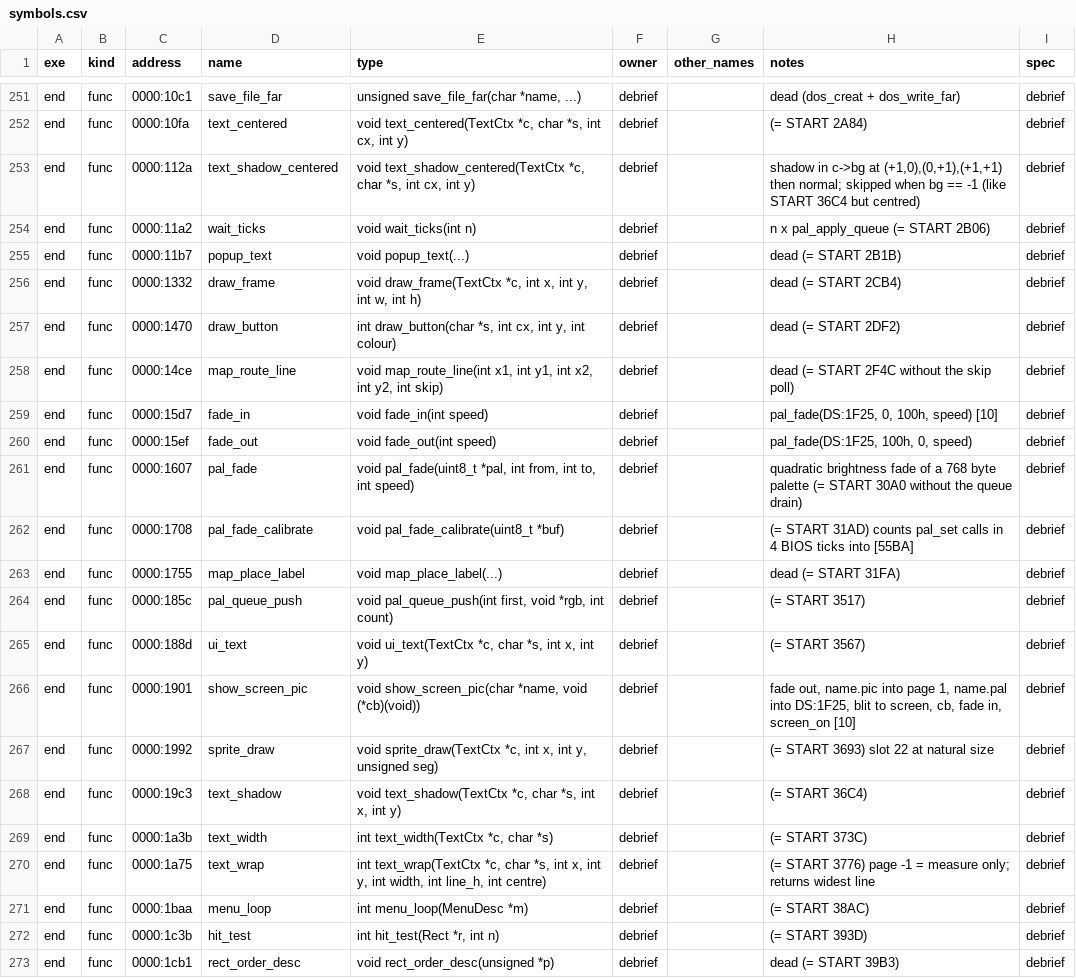
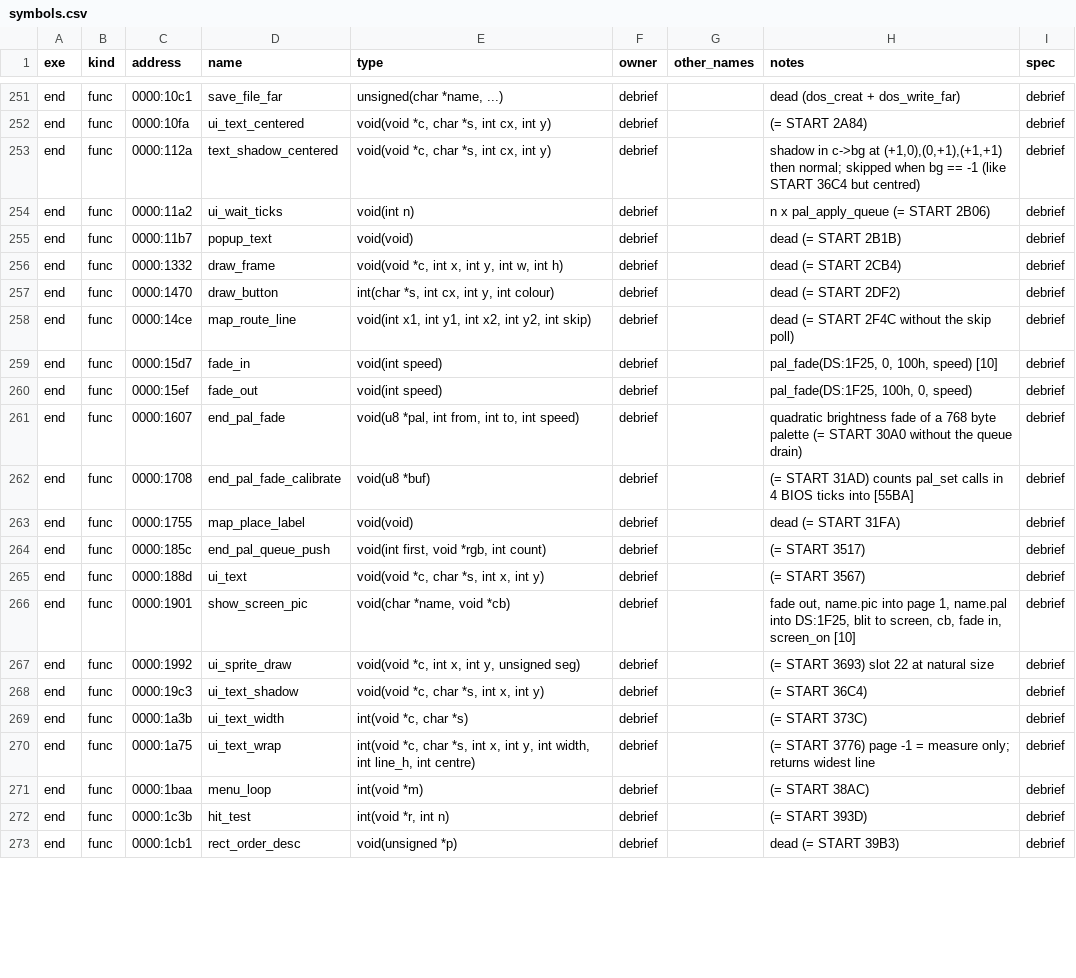
Before and after one commit to kylofon/F117-2, a CSV file: port/symbols.csv, drawn as a sheet; only a part is shown, gaps mark what is left out; the diff covers the shown part only; the diff names each change by its address in the sheet, - before the commit and + after, or states it on an @@ line.

```diff
--- a/port/symbols.csv
+++ b/port/symbols.csv
-E251 (type): unsigned save_file_far(char *name, ...)
+E251 (type): unsigned(char *name, ...)
-D252 (name): text_centered
+D252 (name): ui_text_centered
-E252 (type): void text_centered(TextCtx *c, char…
+E252 (type): void(void *c, char…
-E253 (type): void text_shadow_centered(TextCtx *c, char…
+E253 (type): void(void *c, char…
-D254 (name): wait_ticks
+D254 (name): ui_wait_ticks
-E254 (type): void wait_ticks(int n)
+E254 (type): void(int n)
-E255 (type): void popup_text(...)
+E255 (type): void(void)
-E256 (type): void draw_frame(TextCtx *c, int…
+E256 (type): void(void *c, int…
-E257 (type): int draw_button(char *s, int cx, int y, int colour)
+E257 (type): int(char *s, int cx, int y, int colour)
-E258 (type): void map_route_line(int x1, int…
+E258 (type): void(int x1, int…
-E259 (type): void fade_in(int speed)
+E259 (type): void(int speed)
-E260 (type): void fade_out(int speed)
+E260 (type): void(int speed)
-D261 (name): pal_fade
+D261 (name): end_pal_fade
-E261 (type): void pal_fade(uint8_t *pal, int…
+E261 (type): void(u8 *pal, int…
-D262 (name): pal_fade_calibrate
+D262 (name): end_pal_fade_calibrate
-E262 (type): void pal_fade_calibrate(uint8_t *buf)
+E262 (type): void(u8 *buf)
-E263 (type): void map_place_label(...)
+E263 (type): void(void)
-D264 (name): pal_queue_push
+D264 (name): end_pal_queue_push
-E264 (type): void pal_queue_push(int first, void *rgb, int count)
+E264 (type): void(int first, void *rgb, int count)
-E265 (type): void ui_text(TextCtx *c, char *s, int x, int y)
+E265 (type): void(void *c, char *s, int x, int y)
-E266 (type): void show_screen_pic(char *name, void (*cb)(void))
+E266 (type): void(char *name, void *cb)
-D267 (name): sprite_draw
+D267 (name): ui_sprite_draw
-E267 (type): void sprite_draw(TextCtx *c, int…
+E267 (type): void(void *c, int…
-D268 (name): text_shadow
+D268 (name): ui_text_shadow
-E268 (type): void text_shadow(TextCtx *c, char *s, int x, int y)
+E268 (type): void(void *c, char *s, int x, int y)
-D269 (name): text_width
+D269 (name): ui_text_width
-E269 (type): int text_width(TextCtx *c, char *s)
+E269 (type): int(void *c, char *s)
-D270 (name): text_wrap
+D270 (name): ui_text_wrap
-E270 (type): int text_wrap(TextCtx *c, char…
+E270 (type): int(void *c, char…
-E271 (type): int menu_loop(MenuDesc *m)
+E271 (type): int(void *m)
-E272 (type): int hit_test(Rect *r, int n)
+E272 (type): int(void *r, int n)
-E273 (type): void rect_order_desc(unsigned *p)
+E273 (type): void(unsigned *p)
```
Also changed, not shown: 77 edited cells elsewhere in this file, port/spec/debrief_symbols.csv, 22 other files.
